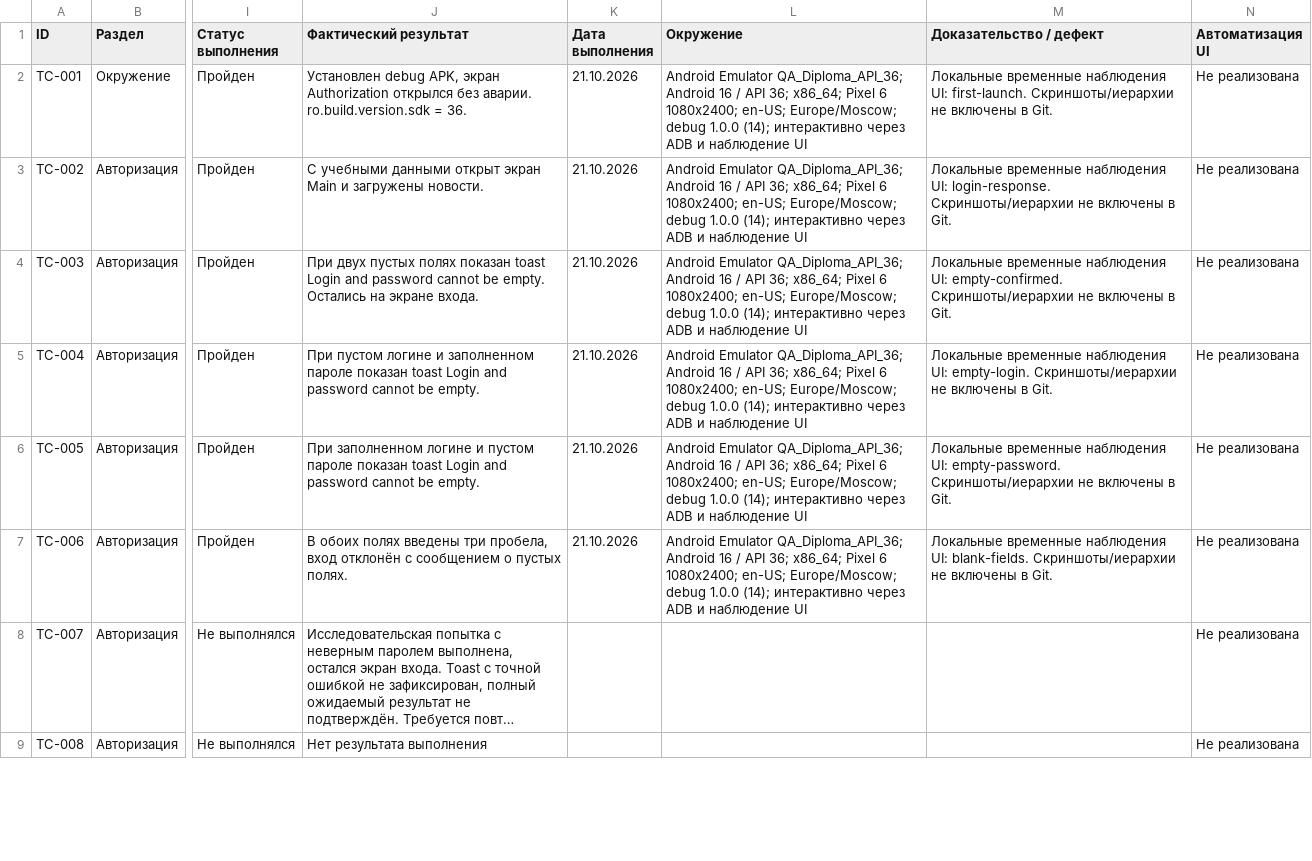
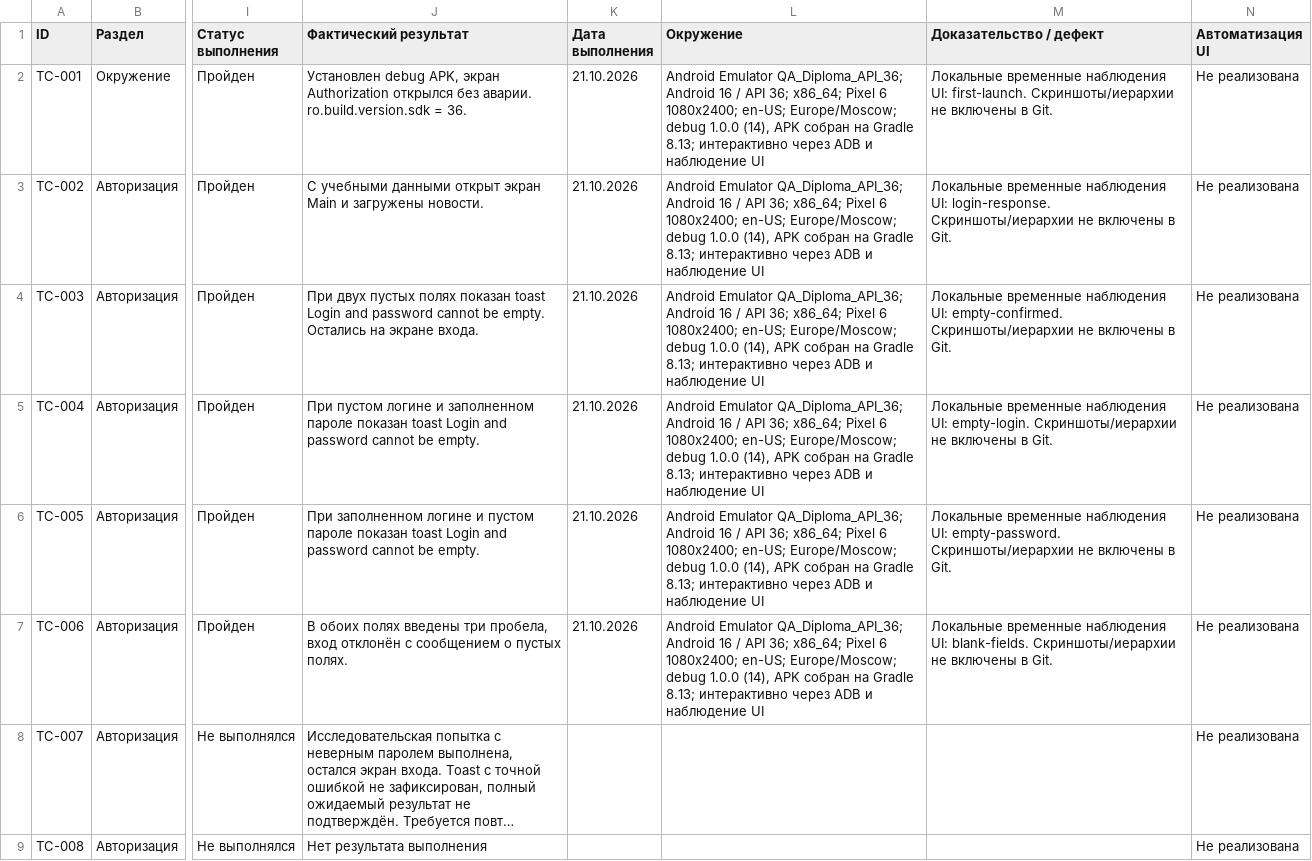
Before and after one commit to antyaroslav/diploma, a CSV file: Cases.csv, drawn as a sheet; only a part is shown, gaps mark what is left out; long unchanged cells end in …; the diff covers the shown part only; the diff names each change by its address in the sheet, - before the commit and + after, or states it on an @@ line.

Commit message:
Use compatible Gradle 8.13 with AGP 8.12.2 and clarify test environment

```diff
--- a/Cases.csv
+++ b/Cases.csv
-L2:L7 (Окружение): …debug 1.0.0 (14); интерактивно через…
+L2:L7 (Окружение): …debug 1.0.0 (14), APK собран на Gradle 8.13; интерактивно через…
```
Also changed, not shown: 29 edited cells elsewhere in this file, Check.csv, 2 other files.
